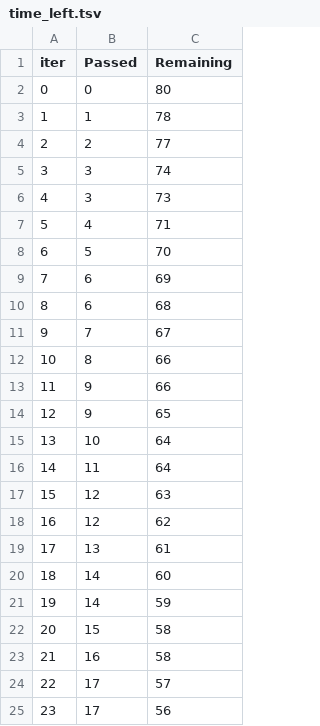
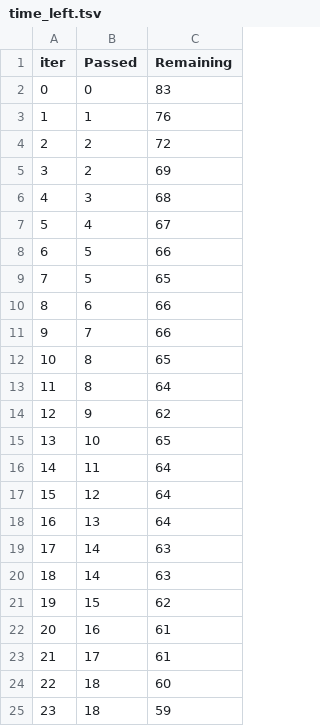
Before and after one commit to GK1100/ML-Project, a TSV file: catboost_info/time_left.tsv, drawn as a sheet; only a part is shown; the diff covers the shown part only.

```diff
--- a/catboost_info/time_left.tsv
+++ b/catboost_info/time_left.tsv
@@ -1,25 +1,25 @@
 iter	Passed	Remaining
-0	0	80
-1	1	78
-2	2	77
-3	3	74
-4	3	73
-5	4	71
-6	5	70
-7	6	69
-8	6	68
-9	7	67
-10	8	66
-11	9	66
-12	9	65
-13	10	64
+0	0	83
+1	1	76
+2	2	72
+3	2	69
+4	3	68
+5	4	67
+6	5	66
+7	5	65
+8	6	66
+9	7	66
+10	8	65
+11	8	64
+12	9	62
+13	10	65
 14	11	64
-15	12	63
-16	12	62
-17	13	61
-18	14	60
-19	14	59
-20	15	58
-21	16	58
-22	17	57
-23	17	56
+15	12	64
+16	13	64
+17	14	63
+18	14	63
+19	15	62
+20	16	61
+21	17	61
+22	18	60
+23	18	59
```
Also changed, not shown: 135 edited cells elsewhere in this file, 12 other files.
